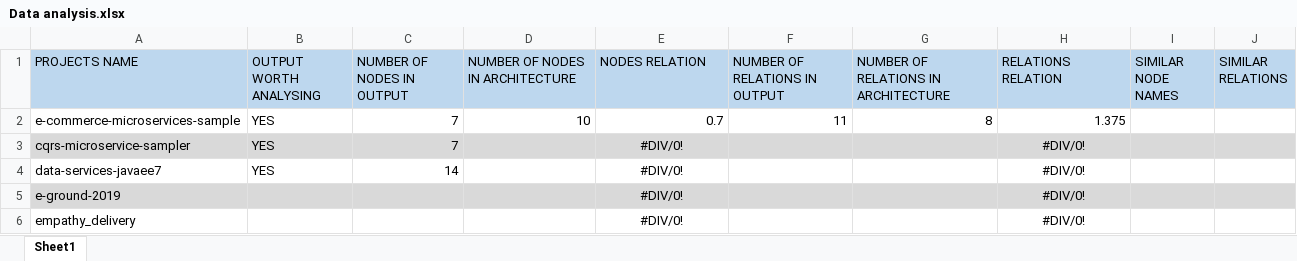
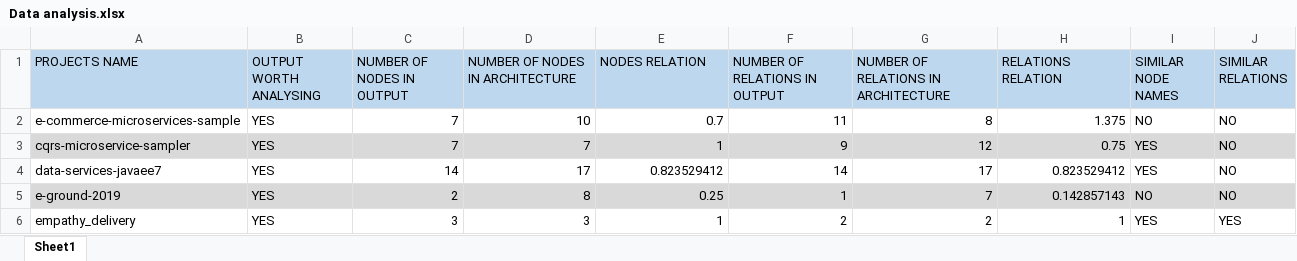
Before and after one commit to bugii/SME-Group1, an Excel workbook: MicroDepGraph/Data analysis.xlsx, sheet Sheet1, drawn as a sheet; only a part is shown; values as stored, in another font and other column widths than the file's, no borders; the diff covers the shown part only; the diff names each change by its address in the sheet, - before the commit and + after, or states it on an @@ line.

Commit message:
Finished excel analysing

```diff
--- a/MicroDepGraph/Data analysis.xlsx (sheet Sheet1)
+++ b/MicroDepGraph/Data analysis.xlsx (sheet Sheet1)
-I2 (SIMILAR NODE NAMES): (empty)
+I2 (SIMILAR NODE NAMES): NO
-J2:J5 (SIMILAR RELATIONS): (empty)
+J2:J5 (SIMILAR RELATIONS): NO
-D3 (NUMBER OF NODES IN ARCHITECTURE): (empty)
+D3 (NUMBER OF NODES IN ARCHITECTURE): 7
-E3 (NODES RELATION): #DIV/0!
+E3 (NODES RELATION): 1
-E3:E6 alignment: center
+E3:E6 alignment: right
-F3 (NUMBER OF RELATIONS IN OUTPUT): (empty)
+F3 (NUMBER OF RELATIONS IN OUTPUT): 9
-G3: (empty)
+G3: 12
-H3 (RELATIONS RELATION): #DIV/0!
+H3 (RELATIONS RELATION): 0.75
-H3:H6 alignment: center
+H3:H6 alignment: right
-I3:I4 (SIMILAR NODE NAMES): (empty)
+I3:I4 (SIMILAR NODE NAMES): YES
-D4 (NUMBER OF NODES IN ARCHITECTURE): (empty)
+D4 (NUMBER OF NODES IN ARCHITECTURE): 17
-E4 (NODES RELATION): #DIV/0!
+E4 (NODES RELATION): 0.823529412
-F4 (NUMBER OF RELATIONS IN OUTPUT): (empty)
+F4 (NUMBER OF RELATIONS IN OUTPUT): 14
-G4: (empty)
+G4: 17
-H4 (RELATIONS RELATION): #DIV/0!
+H4 (RELATIONS RELATION): 0.823529412
-B5:B6 (OUTPUT WORTH ANALYSING): (empty)
+B5:B6 (OUTPUT WORTH ANALYSING): YES
-C5 (NUMBER OF NODES IN OUTPUT): (empty)
+C5 (NUMBER OF NODES IN OUTPUT): 2
-D5 (NUMBER OF NODES IN ARCHITECTURE): (empty)
+D5 (NUMBER OF NODES IN ARCHITECTURE): 8
-E5 (NODES RELATION): #DIV/0!
+E5 (NODES RELATION): 0.25
-F5 (NUMBER OF RELATIONS IN OUTPUT): (empty)
+F5 (NUMBER OF RELATIONS IN OUTPUT): 1
-G5: (empty)
+G5: 7
-H5 (RELATIONS RELATION): #DIV/0!
+H5 (RELATIONS RELATION): 0.142857143
-I5 (SIMILAR NODE NAMES): (empty)
+I5 (SIMILAR NODE NAMES): NO
-C6 (NUMBER OF NODES IN OUTPUT): (empty)
+C6 (NUMBER OF NODES IN OUTPUT): 3
-D6 (NUMBER OF NODES IN ARCHITECTURE): (empty)
+D6 (NUMBER OF NODES IN ARCHITECTURE): 3
-E6 (NODES RELATION): #DIV/0!
+E6 (NODES RELATION): 1
-F6 (NUMBER OF RELATIONS IN OUTPUT): (empty)
+F6 (NUMBER OF RELATIONS IN OUTPUT): 2
-G6: (empty)
+G6: 2
-H6 (RELATIONS RELATION): #DIV/0!
+H6 (RELATIONS RELATION): 1
-I6 (SIMILAR NODE NAMES): (empty)
+I6 (SIMILAR NODE NAMES): YES
-J6 (SIMILAR RELATIONS): (empty)
+J6 (SIMILAR RELATIONS): YES
```
Also changed, not shown: 108 edited cells and cell formats elsewhere in this sheet, MicroDepGraph/Opinions.xlsx.
